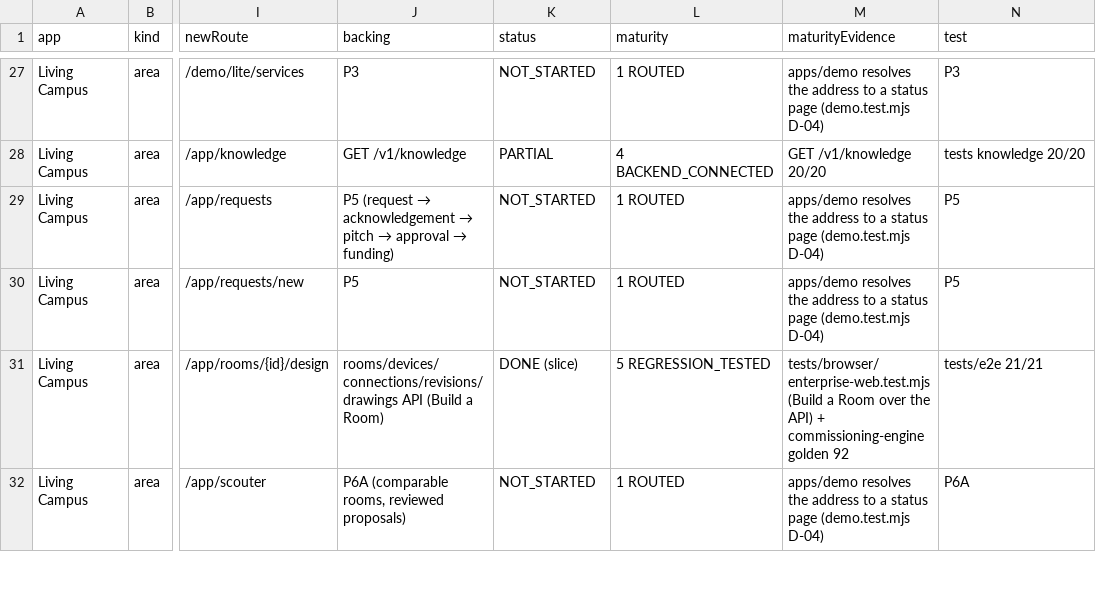
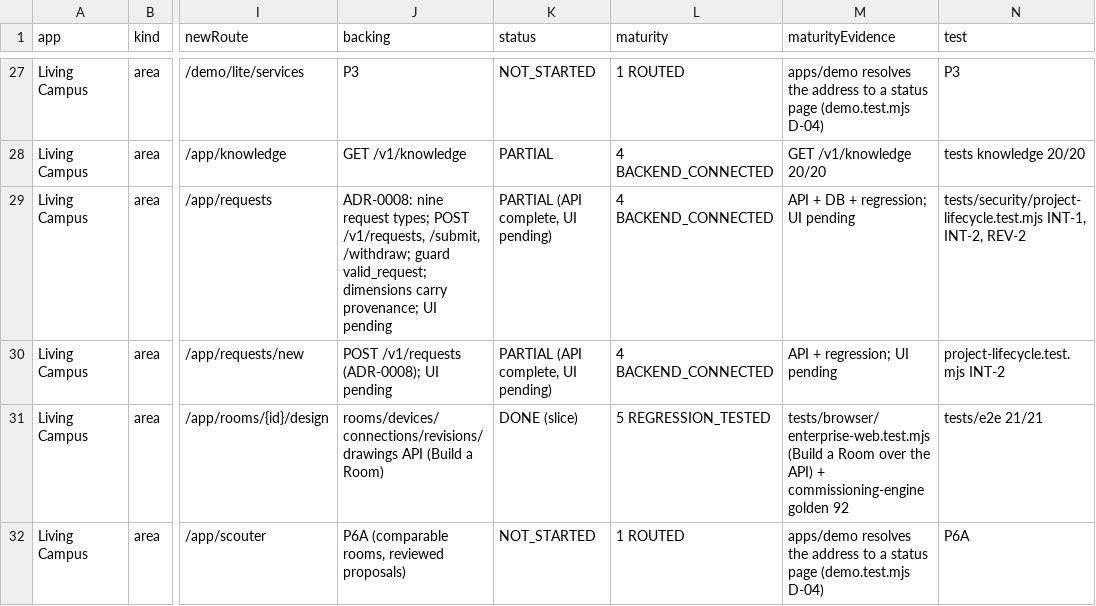
Before and after one commit to jeremiahjohnson754-cmyk/empathia-technologies, a CSV file: docs/legacy-parity.csv, drawn as a sheet; only a part is shown, gaps mark what is left out; the diff covers the shown part only; the diff names each change by its address in the sheet, - before the commit and + after, or states it on an @@ line.

```diff
--- a/docs/legacy-parity.csv
+++ b/docs/legacy-parity.csv
@@ J29 (backing): P5 (request → acknowledgement → pitch → approval → funding) → ADR-0008: nine request types; POST /v1/requests, /submit, /withdraw; guard valid_request; dimensions carry provenance; UI pending @@
-K29:K30 (status): NOT_STARTED
+K29:K30 (status): PARTIAL (API complete, UI pending)
-L29:L30 (maturity): 1 ROUTED
+L29:L30 (maturity): 4 BACKEND_CONNECTED
-M29 (maturityEvidence): apps/demo resolves the address to a status page (demo.test.mjs D-04)
+M29 (maturityEvidence): API + DB + regression; UI pending
-N29 (test): P5
+N29 (test): tests/security/project-lifecycle.test.mjs INT-1, INT-2, REV-2
-J30 (backing): P5
+J30 (backing): POST /v1/requests (ADR-0008); UI pending
-M30 (maturityEvidence): apps/demo resolves the address to a status page (demo.test.mjs D-04)
+M30 (maturityEvidence): API + regression; UI pending
-N30 (test): P5
+N30 (test): project-lifecycle.test.mjs INT-2
```
Also changed, not shown: 40 edited cells elsewhere in this file, 50 other files.
